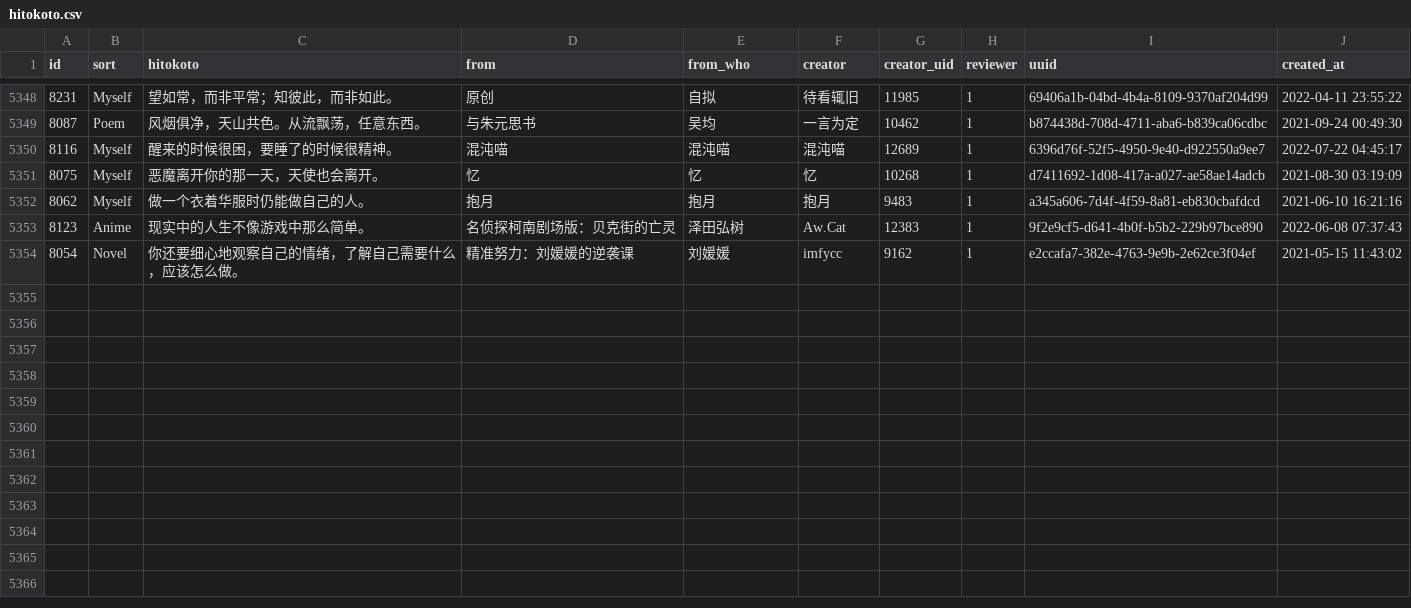
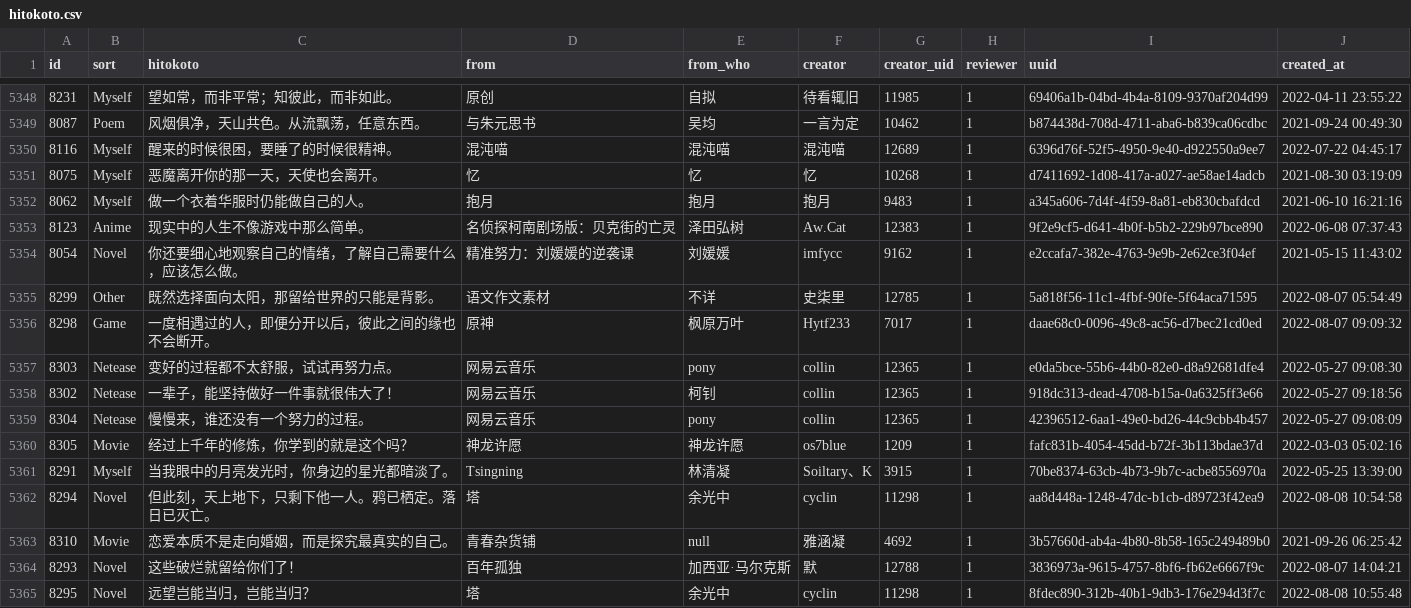
Before and after one commit to ElainaMoe/Unofficial-Hitokoto-Database, a CSV file: hitokoto.csv, drawn as a sheet; only a part is shown, gaps mark what is left out.

Commit message:
update Hitokoto database

```diff
--- a/hitokoto.csv
+++ b/hitokoto.csv
@@ -5364 +5364,12 @@ id,sort,hitokoto,from,from_who,creator,creator_uid,reviewer,uuid,created_at
 8054,Novel,你还要细心地观察自己的情绪，了解自己需要什么，应该怎么做。,精准努力：刘媛媛的逆袭课,刘媛媛,imfycc,9162,1,e2ccafa7-382e-4763-9e9b-2e62ce3f04ef,2021-05-15 11:43:02
+8299,Other,既然选择面向太阳，那留给世界的只能是背影。,语文作文素材,不详,史柒里,12785,1,5a818f56-11c1-4fbf-90fe-5f64aca71595,2022-08-07 05:54:49
+8298,Game,一度相遇过的人，即便分开以后，彼此之间的缘也不会断开。,原神,枫原万叶,Hytf233,7017,1,daae68c0-0096-49c8-ac56-d7bec21cd0ed,2022-08-07 09:09:32
+8303,Netease,变好的过程都不太舒服，试试再努力点。,网易云音乐,pony,collin,12365,1,e0da5bce-55b6-44b0-82e0-d8a92681dfe4,2022-05-27 09:08:30
+8302,Netease,一辈子，能坚持做好一件事就很伟大了！,网易云音乐,柯钊,collin,12365,1,918dc313-dead-4708-b15a-0a6325ff3e66,2022-05-27 09:18:56
+8304,Netease,慢慢来，谁还没有一个努力的过程。,网易云音乐,pony,collin,12365,1,42396512-6aa1-49e0-bd26-44c9cbb4b457,2022-05-27 09:08:09
+8305,Movie,经过上千年的修炼，你学到的就是这个吗？,神龙许愿,神龙许愿,os7blue,1209,1,fafc831b-4054-45dd-b72f-3b113bdae37d,2022-03-03 05:02:16
+8291,Myself,当我眼中的月亮发光时，你身边的星光都暗淡了。,Tsingning,林清凝,Soiltary、K,3915,1,70be8374-63cb-4b73-9b7c-acbe8556970a,2022-05-25 13:39:00
+8294,Novel,但此刻，天上地下，只剩下他一人。鸦已栖定。落日已灭亡。,塔,余光中,cyclin,11298,1,aa8d448a-1248-47dc-b1cb-d89723f42ea9,2022-08-08 10:54:58
+8310,Movie,恋爱本质不是走向婚姻，而是探究最真实的自己。,青春杂货铺,null,雅涵凝,4692,1,3b57660d-ab4a-4b80-8b58-165c249489b0,2021-09-26 06:25:42
+8293,Novel,这些破烂就留给你们了！,百年孤独,加西亚·马尔克斯,默,12788,1,3836973a-9615-4757-8bf6-fb62e6667f9c,2022-08-07 14:04:21
+8295,Novel,远望岂能当归，岂能当归？,塔,余光中,cyclin,11298,1,8fdec890-312b-40b1-9db3-176e294d3f7c,2022-08-08 10:55:48
```
